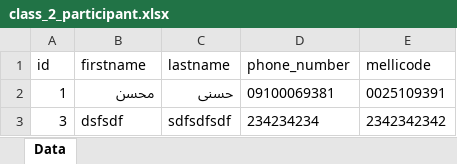
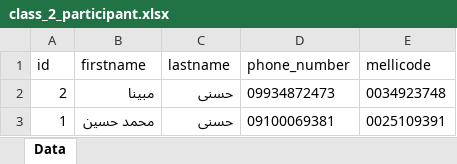
Before and after one commit to mhhasani/azmoononline, an Excel workbook: class_2_participant.xlsx, sheet Data, drawn as a sheet; values as stored, in another font and other column widths than the file's, no borders; removed rows and columns are numbered as before the commit, all else as after; the diff names each change by its address in the sheet, - before the commit and + after, or states it on an @@ line.

```diff
--- a/class_2_participant.xlsx (sheet Data)
+++ b/class_2_participant.xlsx (sheet Data)
+row 2: 2 | مبینا | حسنی | 09934872473 | 0034923748
-B3 (firstname): محسن
+B3 (firstname): محمد حسین
-row 3: 3 | dsfsdf | sdfsdfsdf | 234234234 | 2342342342
```
Also changed, not shown: class_1_participant.xlsx, 7 other files.
